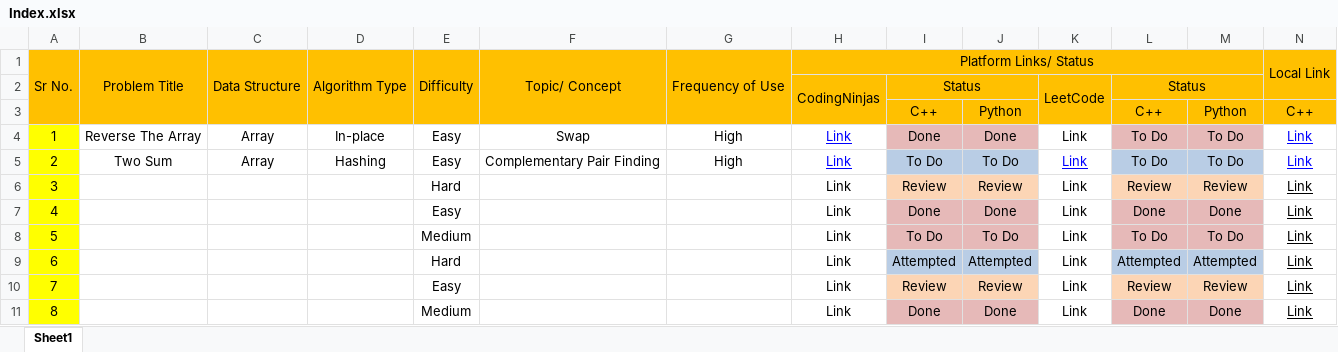
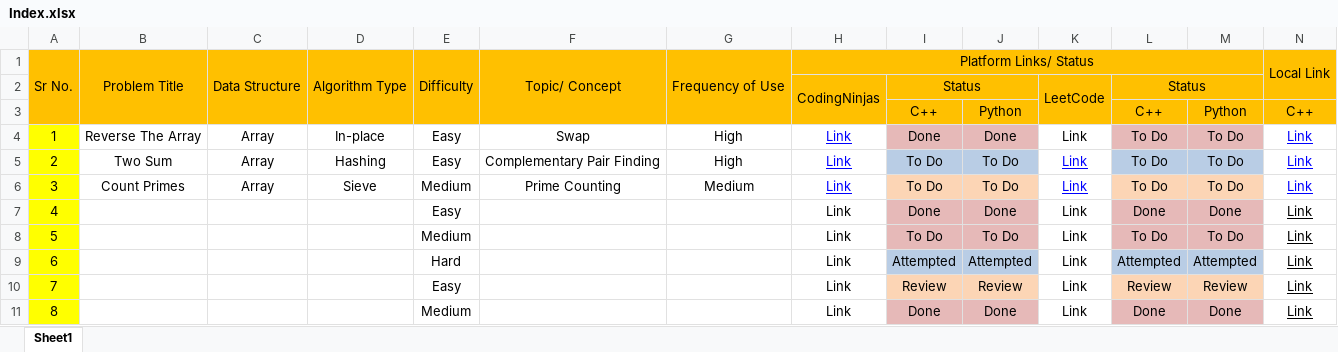
Before and after one commit to MuzammilMulla04/DSA, an Excel workbook: Resources/Index.xlsx, sheet Sheet1, drawn as a sheet; only a part is shown; values as stored, in another font and other column widths than the file's, no borders; conditional formats not drawn; removed rows and columns are numbered as before the commit, all else as after; rows hold the shown columns only; the diff names each change by its address in the sheet, - before the commit and + after, or states it on an @@ line.

Commit message:
new file:   Programs/Count_Primes

```diff
--- a/Resources/Index.xlsx (sheet Sheet1)
+++ b/Resources/Index.xlsx (sheet Sheet1)
-row 6: 3 |  |  |  | Hard |  |  | Link | Review | Review | Link | Review | Review | Link
+row 6: 3 | Count Primes | Array | Sieve | Medium | Prime Counting | Medium | Link | To Do | To Do | Link | To Do | To Do | Link
```
Also changed, not shown: 2 other files.
